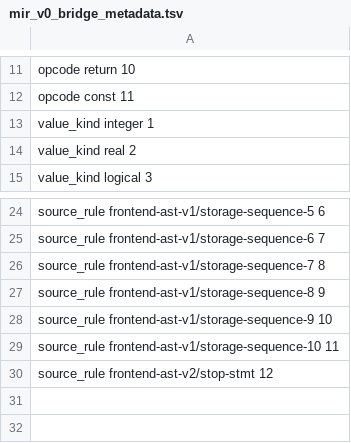
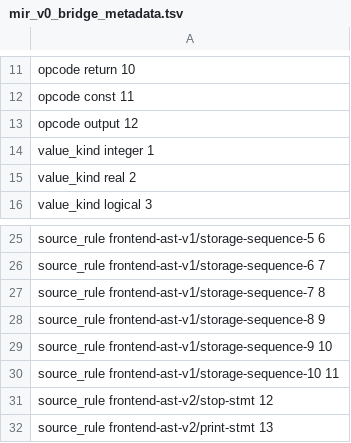
Before and after one commit to lazy-fortran/fortback-new, a TSV file: spec/mir_v0_bridge_metadata.tsv, drawn as a sheet; only a part is shown, gaps mark what is left out.

```diff
--- a/spec/mir_v0_bridge_metadata.tsv
+++ b/spec/mir_v0_bridge_metadata.tsv
@@ -12,2 +12,3 @@ opcode return 10
 opcode const 11
+opcode output 12
 value_kind integer 1
@@ -30 +31,2 @@ source_rule frontend-ast-v1/storage-sequence-10 11
 source_rule frontend-ast-v2/stop-stmt 12
+source_rule frontend-ast-v2/print-stmt 13
```
Also changed, not shown: spec/mir_v0_riscv_linux_bridge_policy.tsv, 4 other files.
